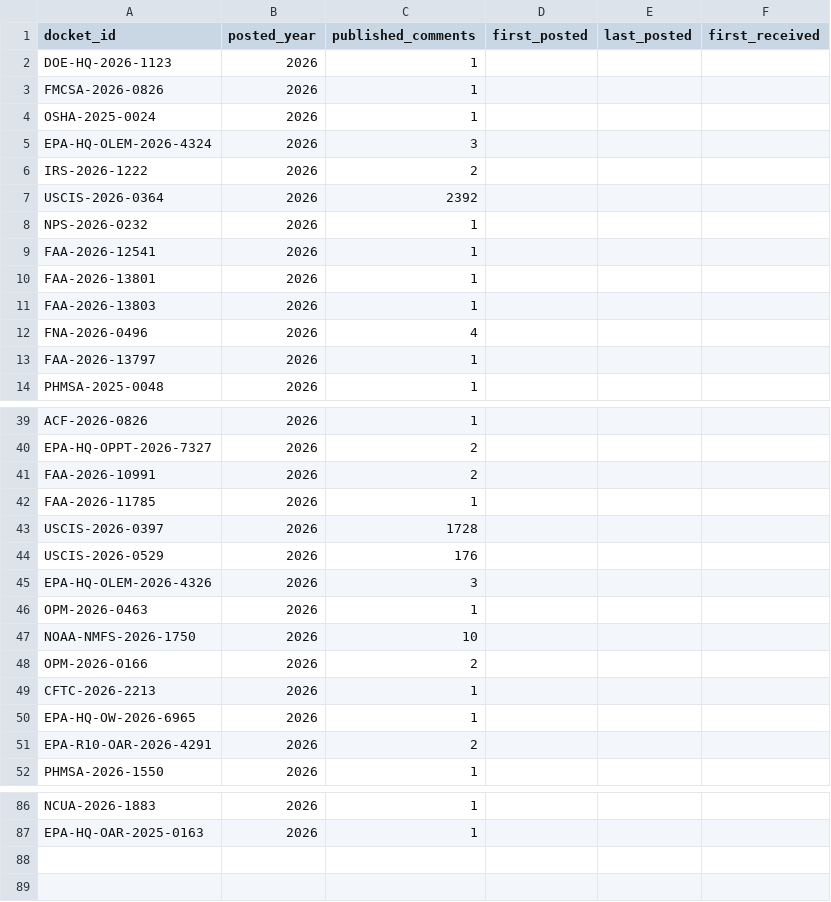
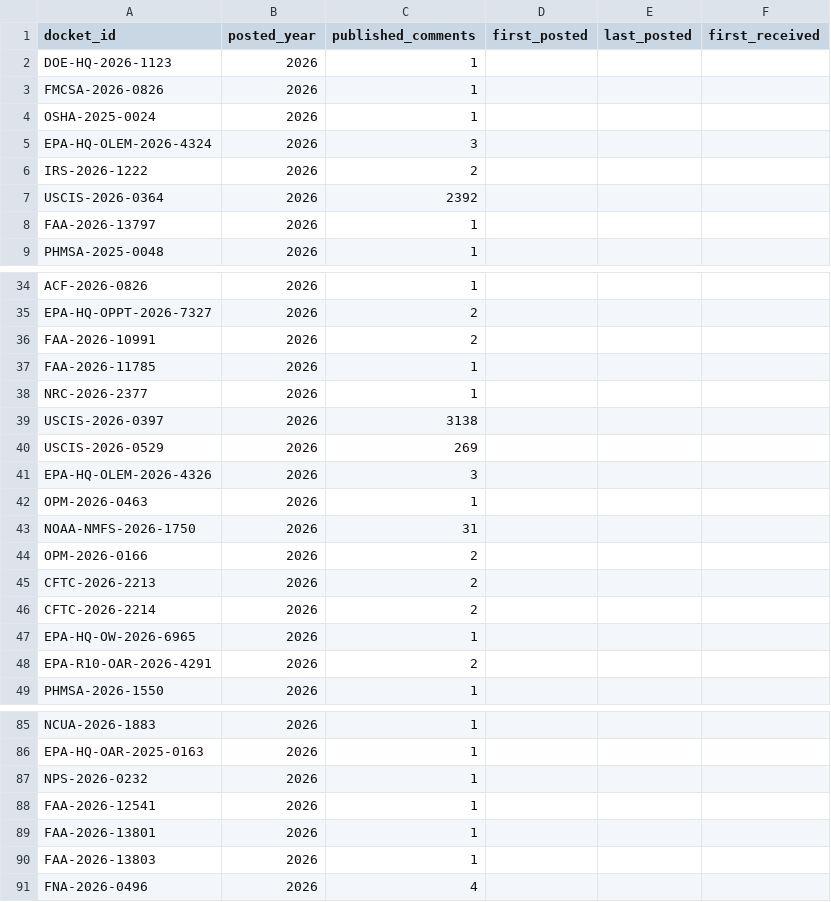
Before and after one commit to cmarcum/TrendsInRulemaking, a CSV file: data/_api_topup_scan.csv, drawn as a sheet; only a part is shown, gaps mark what is left out; the diff covers the shown part only.

```diff
--- a/data/_api_topup_scan.csv
+++ b/data/_api_topup_scan.csv
@@ -7,7 +7,2 @@ IRS-2026-1222,2026,2,,,
 USCIS-2026-0364,2026,2392,,,
-NPS-2026-0232,2026,1,,,
-FAA-2026-12541,2026,1,,,
-FAA-2026-13801,2026,1,,,
-FAA-2026-13803,2026,1,,,
-FNA-2026-0496,2026,4,,,
 FAA-2026-13797,2026,1,,,
@@ -42,9 +37,11 @@ FAA-2026-10991,2026,2,,,
 FAA-2026-11785,2026,1,,,
-USCIS-2026-0397,2026,1728,,,
-USCIS-2026-0529,2026,176,,,
+NRC-2026-2377,2026,1,,,
+USCIS-2026-0397,2026,3138,,,
+USCIS-2026-0529,2026,269,,,
 EPA-HQ-OLEM-2026-4326,2026,3,,,
 OPM-2026-0463,2026,1,,,
-NOAA-NMFS-2026-1750,2026,10,,,
+NOAA-NMFS-2026-1750,2026,31,,,
 OPM-2026-0166,2026,2,,,
-CFTC-2026-2213,2026,1,,,
+CFTC-2026-2213,2026,2,,,
+CFTC-2026-2214,2026,2,,,
 EPA-HQ-OW-2026-6965,2026,1,,,
@@ -87 +86,6 @@ NCUA-2026-1883,2026,1,,,
 EPA-HQ-OAR-2025-0163,2026,1,,,
+NPS-2026-0232,2026,1,,,
+FAA-2026-12541,2026,1,,,
+FAA-2026-13801,2026,1,,,
+FAA-2026-13803,2026,1,,,
+FNA-2026-0496,2026,4,,,
```
Also changed, not shown: 2 added rows and 11 edited cells elsewhere in this file, data/_open_dockets.csv.
